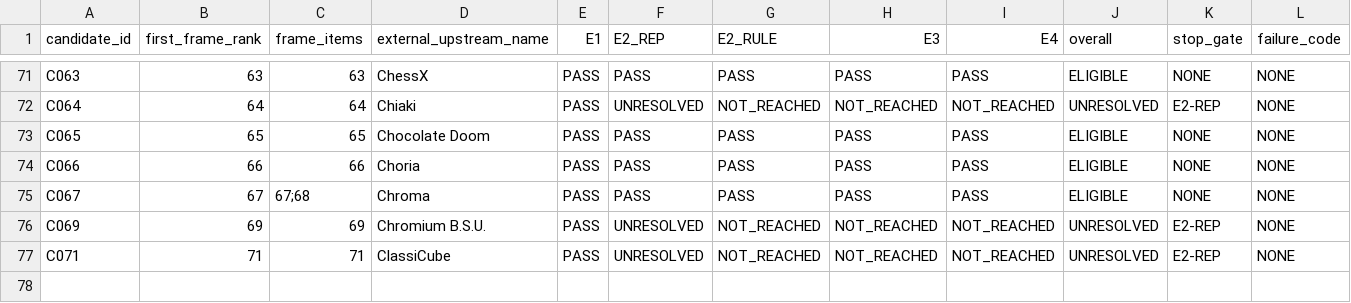
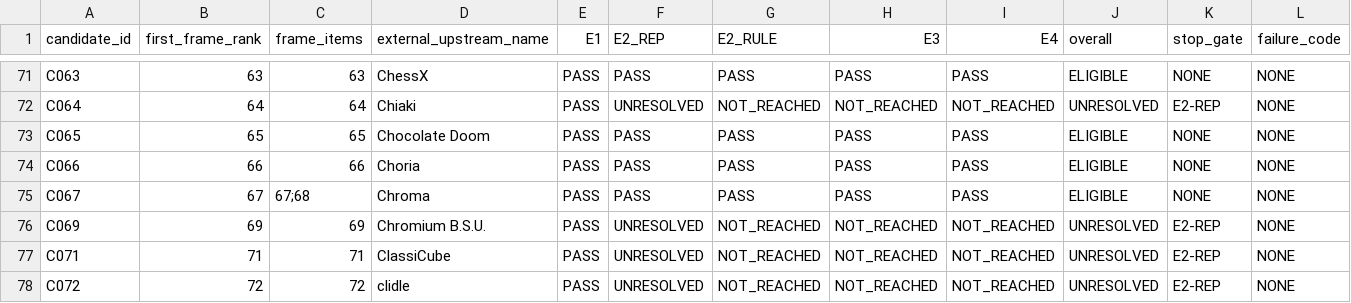
Before and after one commit to rohhj01-droid/red-team-spike, a TSV file: phase3_5/screening_candidates.tsv, drawn as a sheet; only a part is shown, gaps mark what is left out; rows hold the shown columns only; the diff names each change by its address in the sheet, - before the commit and + after, or states it on an @@ line.

```diff
--- a/phase3_5/screening_candidates.tsv
+++ b/phase3_5/screening_candidates.tsv
+row 78: C072 | 72 | 72 | clidle | PASS | UNRESOLVED | NOT_REACHED | NOT_REACHED | NOT_REACHED | UNRESOLVED | E2-REP | NONE
```
Also changed, not shown: phase3_5/screening_frame_items.tsv, 1 other file.
